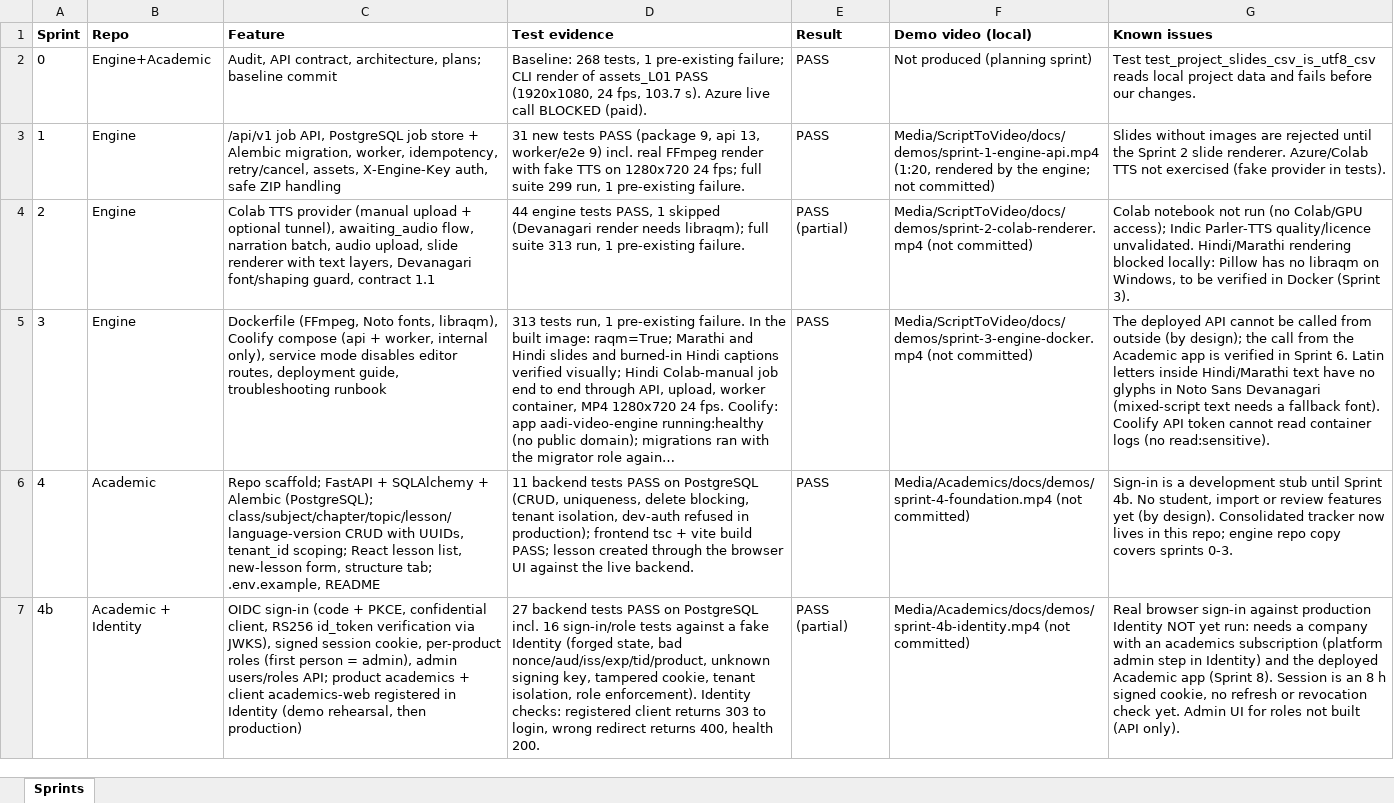
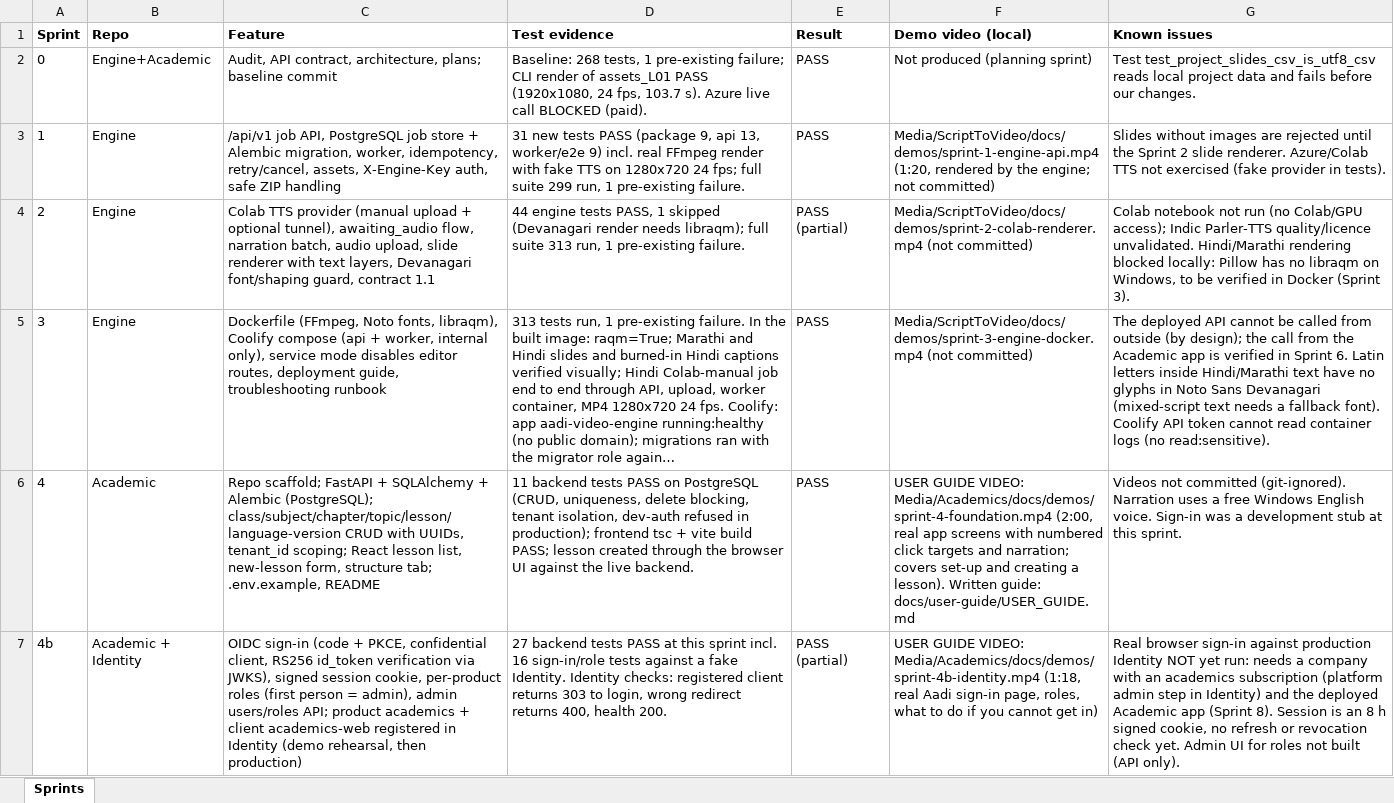
Before and after one commit to aadiTechnology/acedemicvideocreation, an Excel workbook: docs/implementation/SPRINT_TRACKER.xlsx, sheet Sprints, drawn as a sheet; only a part is shown; long unchanged cells end in …; values as stored, in another font and other column widths than the file's, no borders; the diff covers the shown part only; the diff names each change by its address in the sheet, - before the commit and + after, or states it on an @@ line.

```diff
--- a/docs/implementation/SPRINT_TRACKER.xlsx (sheet Sprints)
+++ b/docs/implementation/SPRINT_TRACKER.xlsx (sheet Sprints)
-F6 (Demo video (local)): Media/Academics/docs/demos/sprint-4-foundation.mp4 (not committed)
+F6 (Demo video (local)): USER GUIDE VIDEO: Media/Academics/docs/demos/sprint-4-foundation.mp4 (2:00, real app screens with numbered click targets and narration; covers set-up and creating a lesson). Written guide: docs/user-guide/USER_GUIDE.md
-G6 (Known issues): Sign-in is a development stub until Sprint 4b. No student, import or review features yet (by design). Consolidated tracker now lives in this repo; engine repo copy covers sprints 0-3.
+G6 (Known issues): Videos not committed (git-ignored). Narration uses a free Windows English voice. Sign-in was a development stub at this sprint.
-D7 (Test evidence): …tests PASS on PostgreSQL incl. 16 sign-in/role tests against a fake Identity (forged state, bad nonce/aud/iss/exp/tid/product, unknown signing key, tampered cookie, tenant isolation, role enforcement). Identity checks:…
+D7 (Test evidence): …tests PASS at this sprint incl. 16 sign-in/role tests against a fake Identity. Identity checks:…
-F7 (Demo video (local)): Media/Academics/docs/demos/sprint-4b-identity.mp4 (not committed)
+F7 (Demo video (local)): USER GUIDE VIDEO: Media/Academics/docs/demos/sprint-4b-identity.mp4 (1:18, real Aadi sign-in page, roles, what to do if you cannot get in)
```
Also changed, not shown: 3 edited cells elsewhere in this sheet, 32 other files.
